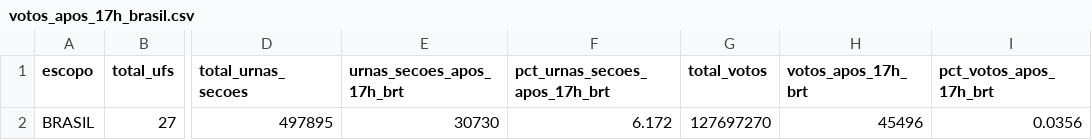
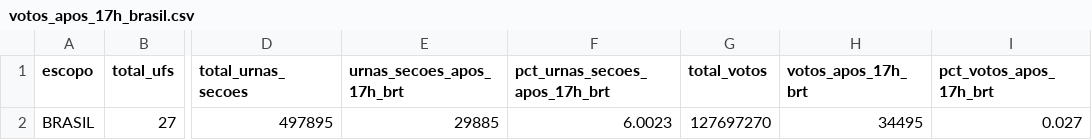
Before and after one commit to lucastsa/eleicoes-2026-extensao, a CSV file: data/output/votos_apos_17h_brasil.csv, drawn as a sheet; only a part is shown, gaps mark what is left out; the diff names each change by its address in the sheet, - before the commit and + after, or states it on an @@ line.

```diff
--- a/data/output/votos_apos_17h_brasil.csv
+++ b/data/output/votos_apos_17h_brasil.csv
-E2 (urnas_secoes_apos_17h_brt): 30730
+E2 (urnas_secoes_apos_17h_brt): 29885
-F2 (pct_urnas_secoes_apos_17h_brt): 6.172
+F2 (pct_urnas_secoes_apos_17h_brt): 6.0023
-H2 (votos_apos_17h_brt): 45496
+H2 (votos_apos_17h_brt): 34495
-I2 (pct_votos_apos_17h_brt): 0.0356
+I2 (pct_votos_apos_17h_brt): 0.027
```
Also changed, not shown: data/output/votos_apos_17h_municipio.csv, data/output/votos_apos_17h_regiao.csv, 11 other files.
